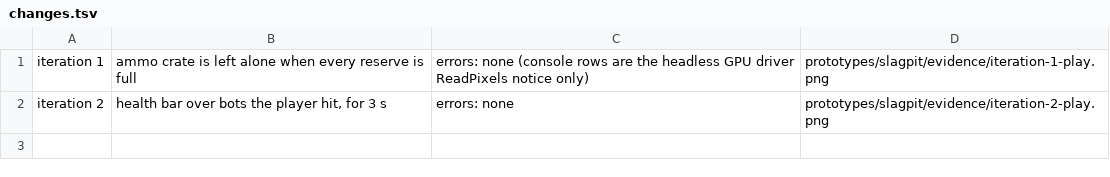
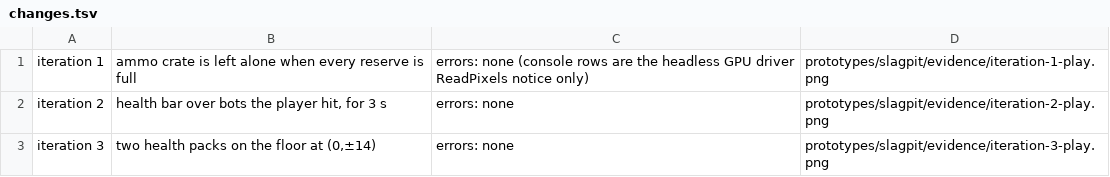
Before and after one commit to c2h-ai/slagpit, a TSV file: prototypes/slagpit/evidence/changes.tsv, drawn as a sheet.

```diff
--- a/prototypes/slagpit/evidence/changes.tsv
+++ b/prototypes/slagpit/evidence/changes.tsv
@@ -2 +2,2 @@ iteration 1	ammo crate is left alone when every reserve is full	errors: none (co
 iteration 2	health bar over bots the player hit, for 3 s	errors: none	prototypes/slagpit/evidence/iteration-2-play.png
+iteration 3	two health packs on the floor at (0,±14)	errors: none	prototypes/slagpit/evidence/iteration-3-play.png
```
Also changed, not shown: 4 other files.
